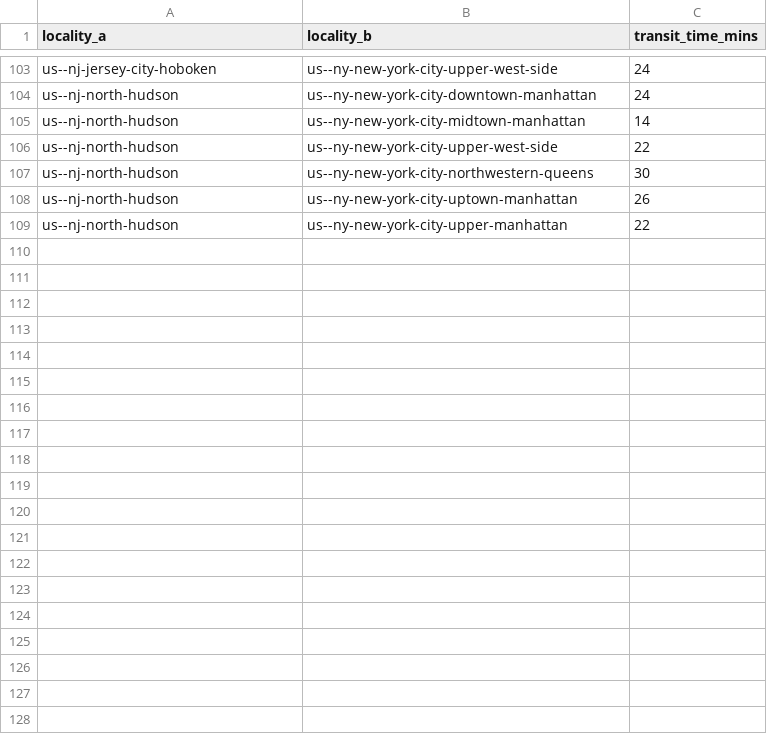
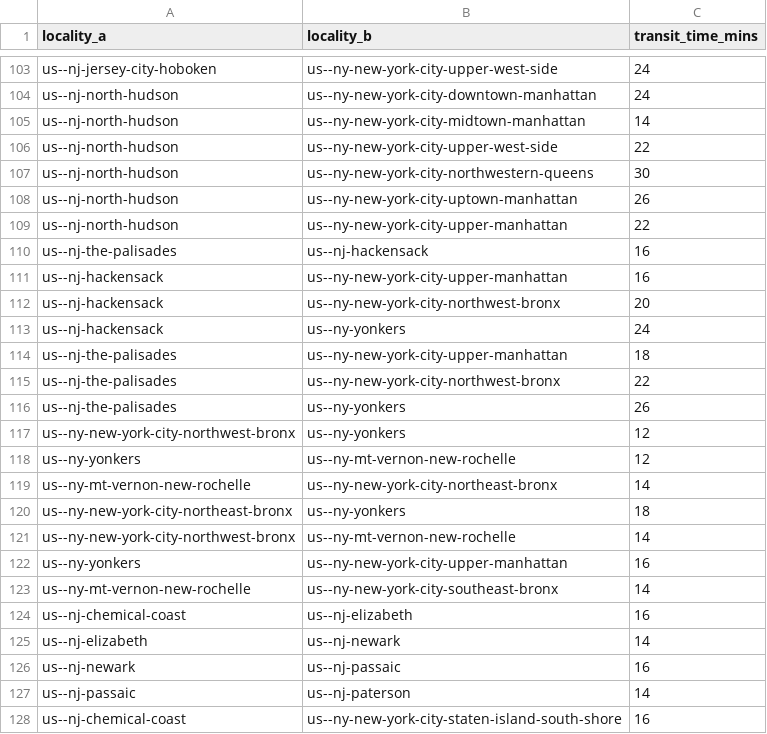
Before and after one commit to Jaza/world-locality-transit-graph, a CSV file: csv/north_america_localities_transit_times.csv, drawn as a sheet; only a part is shown, gaps mark what is left out; the diff covers the shown part only.

```diff
--- a/csv/north_america_localities_transit_times.csv
+++ b/csv/north_america_localities_transit_times.csv
@@ -109 +109,20 @@ us--nj-north-hudson,us--ny-new-york-city-uptown-manhattan,26
 us--nj-north-hudson,us--ny-new-york-city-upper-manhattan,22
+us--nj-the-palisades,us--nj-hackensack,16
+us--nj-hackensack,us--ny-new-york-city-upper-manhattan,16
+us--nj-hackensack,us--ny-new-york-city-northwest-bronx,20
+us--nj-hackensack,us--ny-yonkers,24
+us--nj-the-palisades,us--ny-new-york-city-upper-manhattan,18
+us--nj-the-palisades,us--ny-new-york-city-northwest-bronx,22
+us--nj-the-palisades,us--ny-yonkers,26
+us--ny-new-york-city-northwest-bronx,us--ny-yonkers,12
+us--ny-yonkers,us--ny-mt-vernon-new-rochelle,12
+us--ny-mt-vernon-new-rochelle,us--ny-new-york-city-northeast-bronx,14
+us--ny-new-york-city-northeast-bronx,us--ny-yonkers,18
+us--ny-new-york-city-northwest-bronx,us--ny-mt-vernon-new-rochelle,14
+us--ny-yonkers,us--ny-new-york-city-upper-manhattan,16
+us--ny-mt-vernon-new-rochelle,us--ny-new-york-city-southeast-bronx,14
+us--nj-chemical-coast,us--nj-elizabeth,16
+us--nj-elizabeth,us--nj-newark,14
+us--nj-newark,us--nj-passaic,16
+us--nj-passaic,us--nj-paterson,14
+us--nj-chemical-coast,us--ny-new-york-city-staten-island-south-shore,16
```
Also changed, not shown: 16 added rows elsewhere in this file, 1 other file.
